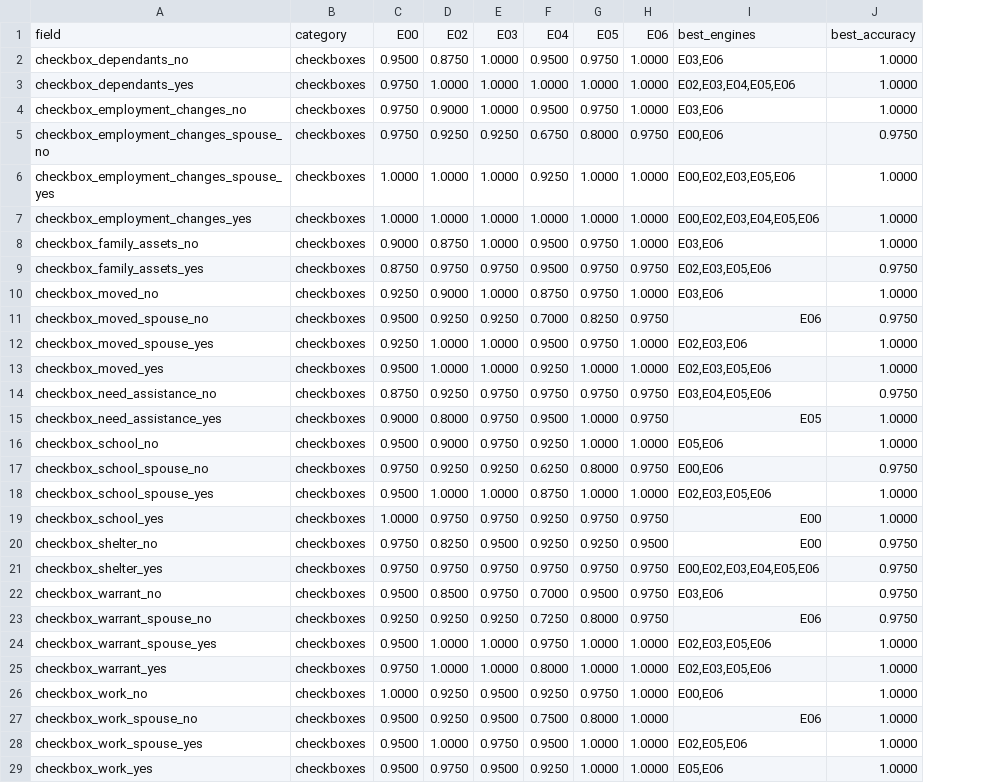
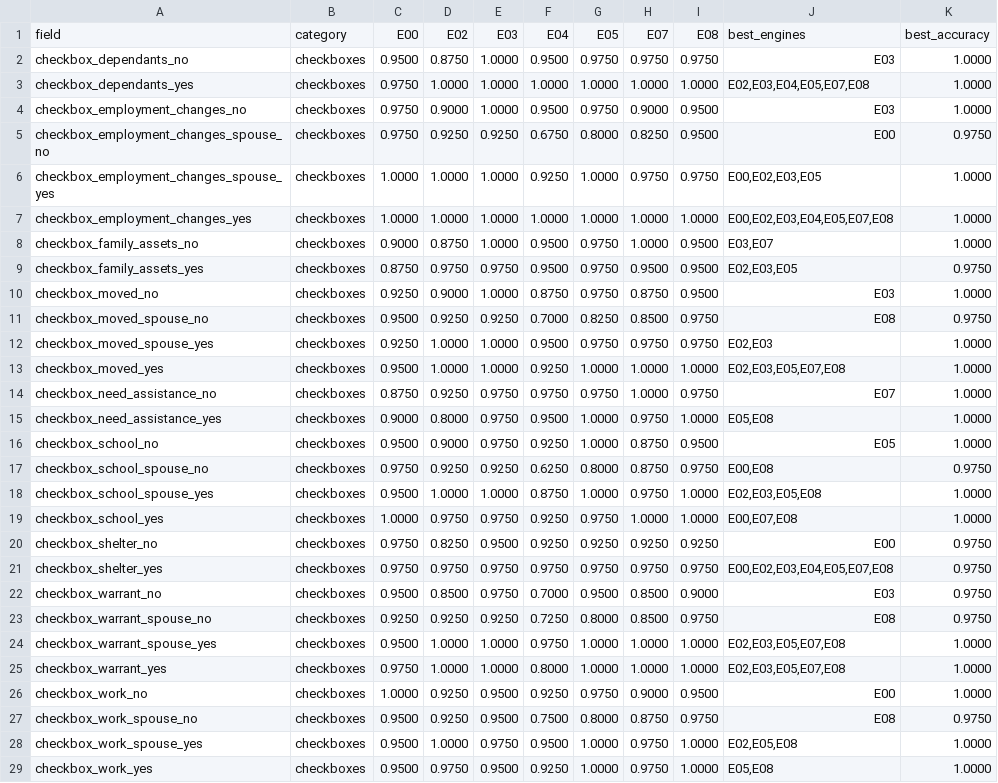
Before and after one commit to bcgov/ai-adoption-document-intelligence, a CSV file: experiments/results/report/data/best-engine-per-field.csv, drawn as a sheet; only a part is shown; removed rows and columns are numbered as before the commit, all else as after; the diff covers the shown part only; the diff names each change by its address in the sheet, - before the commit and + after, or states it on an @@ line.

```diff
--- a/experiments/results/report/data/best-engine-per-field.csv
+++ b/experiments/results/report/data/best-engine-per-field.csv
+column H, rows 1-29: E07 | 0.9750 | 1.0000 | 0.9000 | 0.8250 | 0.9750 | 1.0000 | 1.0000 | 0.9500 | 0.8750 | 0.8500 | 0.9750 | 1.0000 | 1.0000 | 0.9750 | 0.8750 | 0.8750 | 0.9750 | 1.0000 | 0.9250 | 0.9750 | 0.8500 | 0.8500 | 1.0000 | 1.0000 | 0.9000 | 0.8750 | 0.9750 | 0.9750
-column I, rows 1-29: best_engines | E03,E06 | E02,E03,E04,E05,E06 | E03,E06 | E00,E06 | E00,E02,E03,E05,E06 | E00,E02,E03,E04,E05,E06 | E03,E06 | E02,E03,E05,E06 | E03,E06 | E06 | E02,E03,E06 | E02,E03,E05,E06 | E03,E04,E05,E06 | E05 | E05,E06 | E00,E06 | E02,E03,E05,E06 | E00 | E00 | E00,E02,E03,E04,E05,E06 | E03,E06 | E06 | E02,E03,E05,E06 | E02,E03,E05,E06 | E00,E06 | E06 | E02,E05,E06 | E05,E06
+column J, rows 1-29: best_engines | E03 | E02,E03,E04,E05,E07,E08 | E03 | E00 | E00,E02,E03,E05 | E00,E02,E03,E04,E05,E07,E08 | E03,E07 | E02,E03,E05 | E03 | E08 | E02,E03 | E02,E03,E05,E07,E08 | E07 | E05,E08 | E05 | E00,E08 | E02,E03,E05,E08 | E00,E07,E08 | E00 | E00,E02,E03,E04,E05,E07,E08 | E03 | E08 | E02,E03,E05,E07,E08 | E02,E03,E05,E07,E08 | E00 | E08 | E02,E05,E08 | E05,E08
-I1: E06
+I1: E08
-I2: 1.0000
+I2: 0.9750
-I4: 1.0000
+I4: 0.9500
-I5: 0.9750
+I5: 0.9500
-I6: 1.0000
+I6: 0.9750
-I8: 1.0000
+I8: 0.9500
-I9: 0.9750
+I9: 0.9500
-I10: 1.0000
+I10: 0.9500
-I12: 1.0000
+I12: 0.9750
-K14: 0.9750
+K14: 1.0000
-I15: 0.9750
+I15: 1.0000
-I16: 1.0000
+I16: 0.9500
-I19: 0.9750
+I19: 1.0000
-I20: 0.9500
+I20: 0.9250
-I22: 0.9750
+I22: 0.9000
-I26: 1.0000
+I26: 0.9500
-I27: 1.0000
+I27: 0.9750
-K27: 1.0000
+K27: 0.9750
```
Also changed, not shown: 50 edited cells elsewhere in this file, experiments/results/report/data/aggregate-metrics.csv, experiments/results/report/data/per-category-accuracy.csv, 8 other files.
